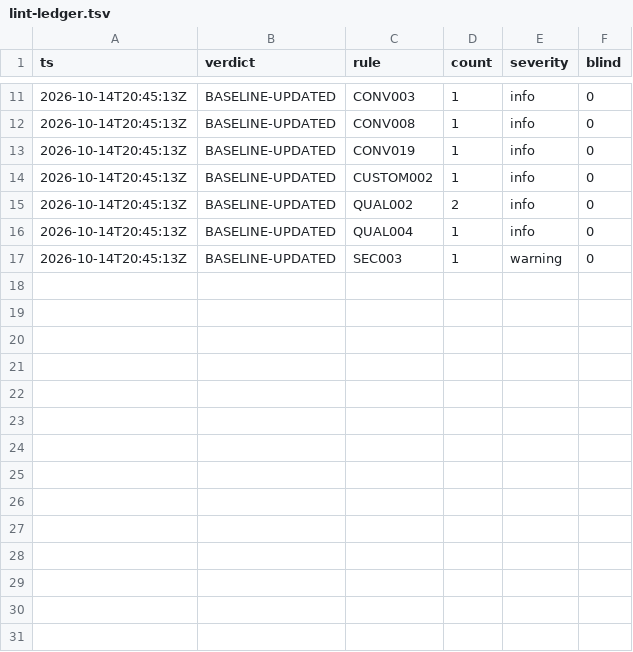
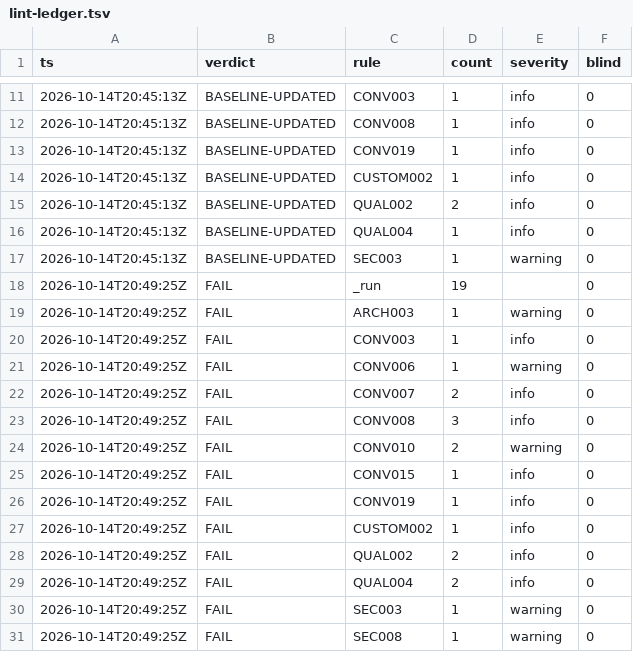
Before and after one commit to ako/erpv1, a TSV file: .claude/loop/lint-ledger.tsv, drawn as a sheet; only a part is shown, gaps mark what is left out.

```diff
--- a/.claude/loop/lint-ledger.tsv
+++ b/.claude/loop/lint-ledger.tsv
@@ -17 +17,15 @@ ts	verdict	rule	count	severity	blind
 2026-10-14T20:45:13Z	BASELINE-UPDATED	SEC003	1	warning	0
+2026-10-14T20:49:25Z	FAIL	_run	19		0
+2026-10-14T20:49:25Z	FAIL	ARCH003	1	warning	0
+2026-10-14T20:49:25Z	FAIL	CONV003	1	info	0
+2026-10-14T20:49:25Z	FAIL	CONV006	1	warning	0
+2026-10-14T20:49:25Z	FAIL	CONV007	2	info	0
+2026-10-14T20:49:25Z	FAIL	CONV008	3	info	0
+2026-10-14T20:49:25Z	FAIL	CONV010	2	warning	0
+2026-10-14T20:49:25Z	FAIL	CONV015	1	info	0
+2026-10-14T20:49:25Z	FAIL	CONV019	1	info	0
+2026-10-14T20:49:25Z	FAIL	CUSTOM002	1	info	0
+2026-10-14T20:49:25Z	FAIL	QUAL002	2	info	0
+2026-10-14T20:49:25Z	FAIL	QUAL004	2	info	0
+2026-10-14T20:49:25Z	FAIL	SEC003	1	warning	0
+2026-10-14T20:49:25Z	FAIL	SEC008	1	warning	0
```
Also changed, not shown: .claude/loop/metrics-ledger.tsv, 26 other files.
